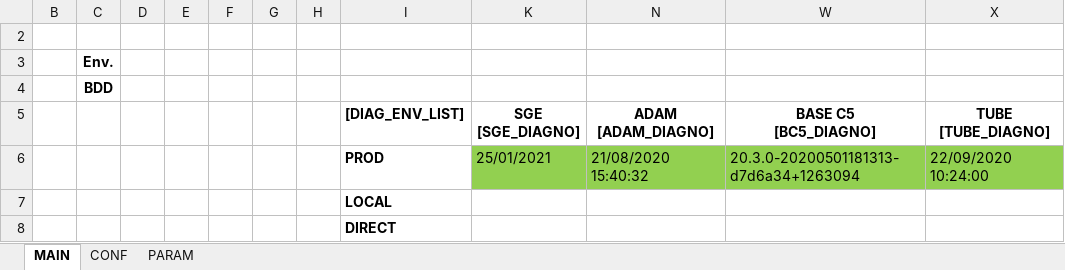
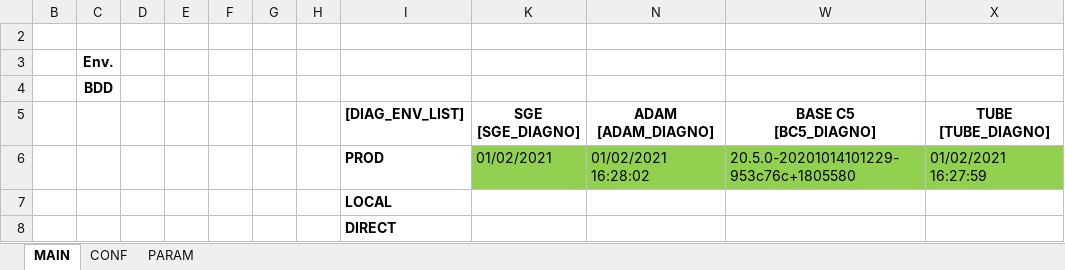
Before and after one commit to paularnaud2/CAPC5, an Excel workbook: Excel/Installation/Installation_old.xlsm, sheet MAIN, drawn as a sheet; values as stored, in another font and other column widths than the file's, no borders; charts and pictures not drawn; the diff names each change by its address in the sheet, - before the commit and + after, or states it on an @@ line.

```diff
--- a/Excel/Installation/Installation_old.xlsm (sheet MAIN)
+++ b/Excel/Installation/Installation_old.xlsm (sheet MAIN)
-K6 (SGE [SGE_DIAGNO]): 25/01/2021
+K6 (SGE [SGE_DIAGNO]): 01/02/2021
-N6 (ADAM [ADAM_DIAGNO]): 21/08/2020 15:40:32
+N6 (ADAM [ADAM_DIAGNO]): 01/02/2021 16:28:02
-W6 (BASE C5 [BC5_DIAGNO]): 20.3.0-20200501181313-d7d6a34+1263094
+W6 (BASE C5 [BC5_DIAGNO]): 20.5.0-20201014101229-953c76c+1805580
-X6 (TUBE [TUBE_DIAGNO]): 22/09/2020 10:24:00
+X6 (TUBE [TUBE_DIAGNO]): 01/02/2021 16:27:59
```
Also changed, not shown: sheet CONF, hidden cells, charts or pictures, Excel/Installation/Installation.xlsm, 18 other files.
